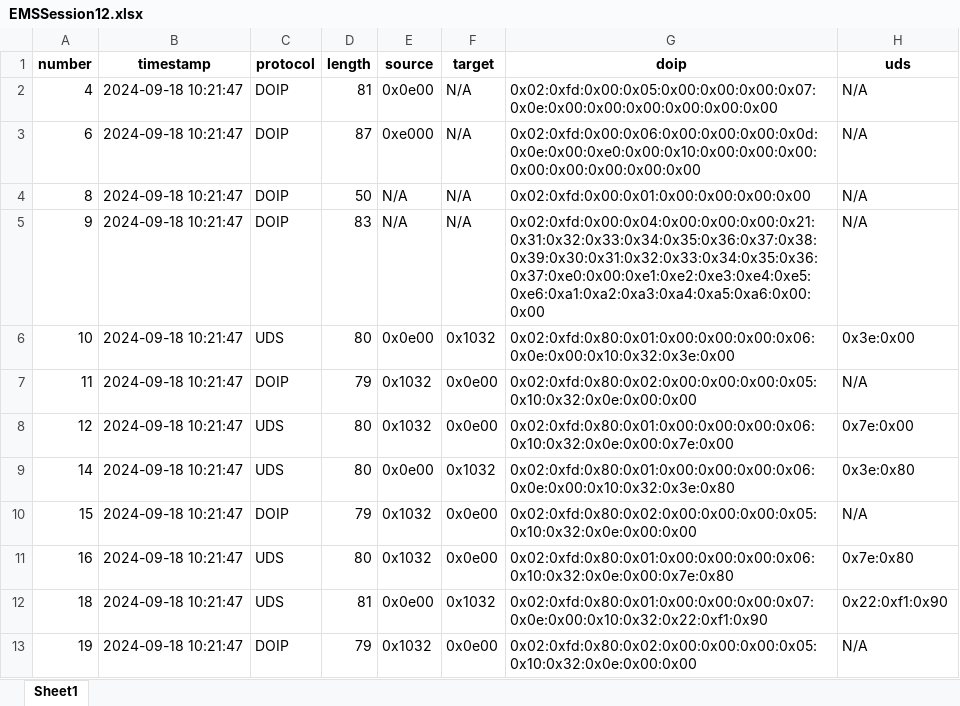
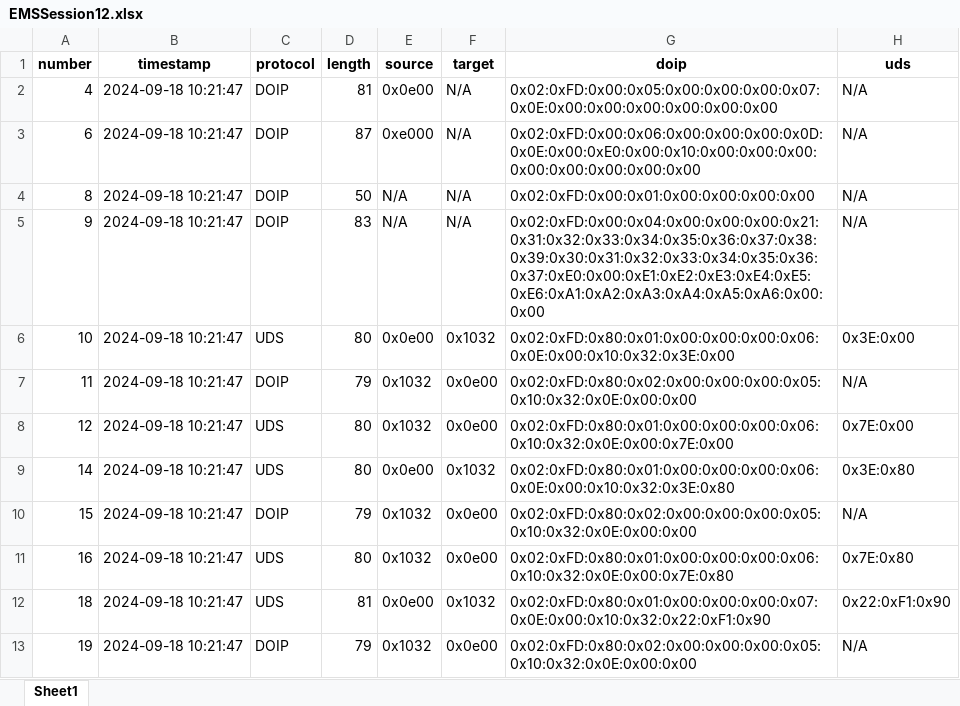
Before and after one commit to kingjosephm/uds-diagnostic-tool, an Excel workbook: data/EMSSession12.xlsx, sheet Sheet1, drawn as a sheet; only a part is shown; values as stored, in another font and other column widths than the file's, no borders; the diff covers the shown part only; the diff names each change by its address in the sheet, - before the commit and + after, or states it on an @@ line.

```diff
--- a/data/EMSSession12.xlsx (sheet Sheet1)
+++ b/data/EMSSession12.xlsx (sheet Sheet1)
-G2 (doip): 0x02:0xfd:0x00:0x05:0x00:0x00:0x00:0x07:0x0e:0x00:0x00:0x00:0x00:0x00:0x00
+G2 (doip): 0x02:0xFD:0x00:0x05:0x00:0x00:0x00:0x07:0x0E:0x00:0x00:0x00:0x00:0x00:0x00
-G3 (doip): 0x02:0xfd:0x00:0x06:0x00:0x00:0x00:0x0d:0x0e:0x00:0xe0:0x00:0x10:0x00:0x00:0x00:0x00:0x00:0x00:0x00:0x00
+G3 (doip): 0x02:0xFD:0x00:0x06:0x00:0x00:0x00:0x0D:0x0E:0x00:0xE0:0x00:0x10:0x00:0x00:0x00:0x00:0x00:0x00:0x00:0x00
-G4 (doip): 0x02:0xfd:0x00:0x01:0x00:0x00:0x00:0x00
+G4 (doip): 0x02:0xFD:0x00:0x01:0x00:0x00:0x00:0x00
-G5 (doip): 0x02:0xfd:0x00:0x04:0x00:0x00:0x00:0x21:0x31:0x32:0x33:0x34:0x35:0x36:0x37:0x38:0x39:0x30:0x31:0x32:0x33:0x34:0x35:0x36:0x37:0xe0:0x00:0xe1:0xe2:0xe3:0xe4:0xe5:0xe6:0xa1:0xa2:0xa3:0xa4:0xa5:0xa6:0x00:0x00
+G5 (doip): 0x02:0xFD:0x00:0x04:0x00:0x00:0x00:0x21:0x31:0x32:0x33:0x34:0x35:0x36:0x37:0x38:0x39:0x30:0x31:0x32:0x33:0x34:0x35:0x36:0x37:0xE0:0x00:0xE1:0xE2:0xE3:0xE4:0xE5:0xE6:0xA1:0xA2:0xA3:0xA4:0xA5:0xA6:0x00:0x00
-G6 (doip): 0x02:0xfd:0x80:0x01:0x00:0x00:0x00:0x06:0x0e:0x00:0x10:0x32:0x3e:0x00
+G6 (doip): 0x02:0xFD:0x80:0x01:0x00:0x00:0x00:0x06:0x0E:0x00:0x10:0x32:0x3E:0x00
-H6 (uds): 0x3e:0x00
+H6 (uds): 0x3E:0x00
-G7 (doip): 0x02:0xfd:0x80:0x02:0x00:0x00:0x00:0x05:0x10:0x32:0x0e:0x00:0x00
+G7 (doip): 0x02:0xFD:0x80:0x02:0x00:0x00:0x00:0x05:0x10:0x32:0x0E:0x00:0x00
-G8 (doip): 0x02:0xfd:0x80:0x01:0x00:0x00:0x00:0x06:0x10:0x32:0x0e:0x00:0x7e:0x00
+G8 (doip): 0x02:0xFD:0x80:0x01:0x00:0x00:0x00:0x06:0x10:0x32:0x0E:0x00:0x7E:0x00
-H8 (uds): 0x7e:0x00
+H8 (uds): 0x7E:0x00
-G9 (doip): 0x02:0xfd:0x80:0x01:0x00:0x00:0x00:0x06:0x0e:0x00:0x10:0x32:0x3e:0x80
+G9 (doip): 0x02:0xFD:0x80:0x01:0x00:0x00:0x00:0x06:0x0E:0x00:0x10:0x32:0x3E:0x80
-H9 (uds): 0x3e:0x80
+H9 (uds): 0x3E:0x80
-G10 (doip): 0x02:0xfd:0x80:0x02:0x00:0x00:0x00:0x05:0x10:0x32:0x0e:0x00:0x00
+G10 (doip): 0x02:0xFD:0x80:0x02:0x00:0x00:0x00:0x05:0x10:0x32:0x0E:0x00:0x00
-G11 (doip): 0x02:0xfd:0x80:0x01:0x00:0x00:0x00:0x06:0x10:0x32:0x0e:0x00:0x7e:0x80
+G11 (doip): 0x02:0xFD:0x80:0x01:0x00:0x00:0x00:0x06:0x10:0x32:0x0E:0x00:0x7E:0x80
-H11 (uds): 0x7e:0x80
+H11 (uds): 0x7E:0x80
-G12 (doip): 0x02:0xfd:0x80:0x01:0x00:0x00:0x00:0x07:0x0e:0x00:0x10:0x32:0x22:0xf1:0x90
+G12 (doip): 0x02:0xFD:0x80:0x01:0x00:0x00:0x00:0x07:0x0E:0x00:0x10:0x32:0x22:0xF1:0x90
-H12 (uds): 0x22:0xf1:0x90
+H12 (uds): 0x22:0xF1:0x90
-G13 (doip): 0x02:0xfd:0x80:0x02:0x00:0x00:0x00:0x05:0x10:0x32:0x0e:0x00:0x00
+G13 (doip): 0x02:0xFD:0x80:0x02:0x00:0x00:0x00:0x05:0x10:0x32:0x0E:0x00:0x00
```
Also changed, not shown: 29 edited cells elsewhere in this sheet, data/EMSSecurityAccessFailure.xlsx, data/EMSSession13.xlsx, 12 other files.
